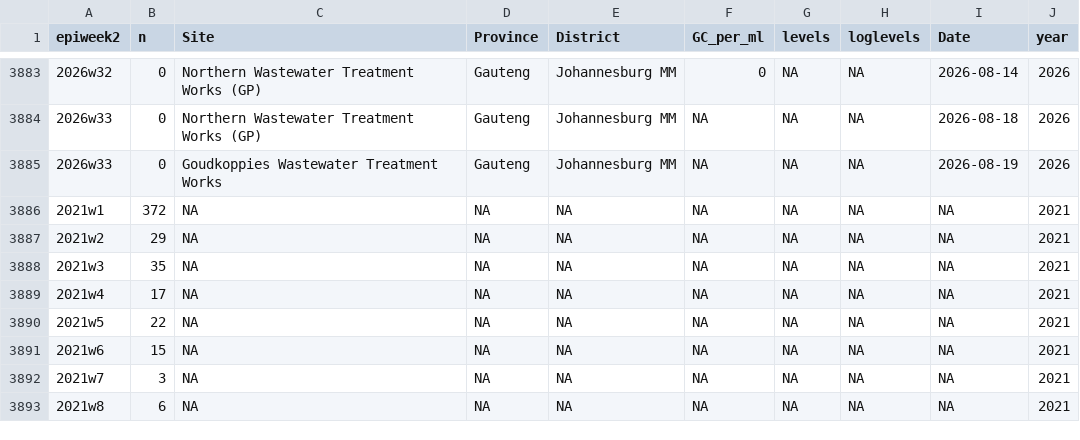
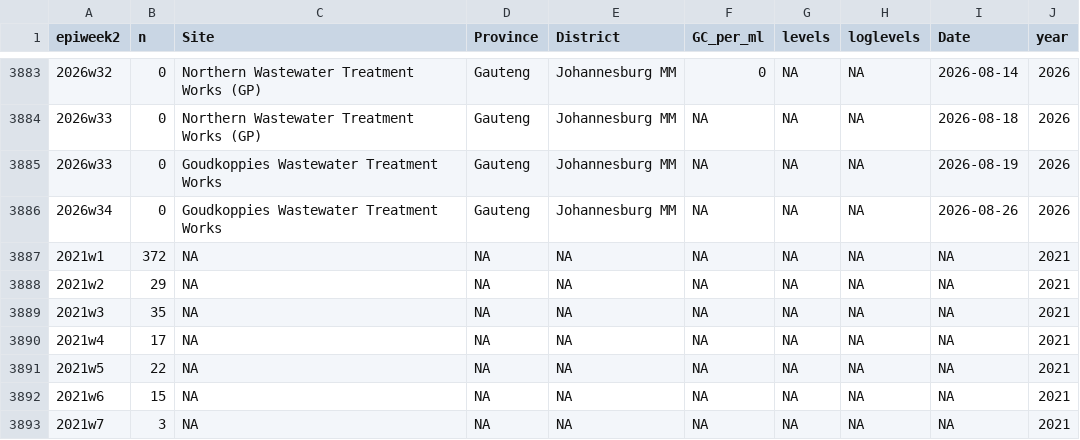
Before and after one commit to NICD-Wastewater-Genomics/NICD-Dash-Data, a CSV file: provincial_cases_vs_levels.csv, drawn as a sheet; only a part is shown, gaps mark what is left out; the shorter side is filled out with more unchanged rows; the diff names each change by its address in the sheet, - before the commit and + after, or states it on an @@ line.

Commit message:
automated quantitative data update

```diff
--- a/provincial_cases_vs_levels.csv
+++ b/provincial_cases_vs_levels.csv
+row 3886: 2026w34 | 0 | Goudkoppies Wastewater Treatment Works | Gauteng | Johannesburg MM | NA | NA | NA | 2026-08-26 | 2026
```
Also changed, not shown: rsa_cases_vs_levels.csv.
